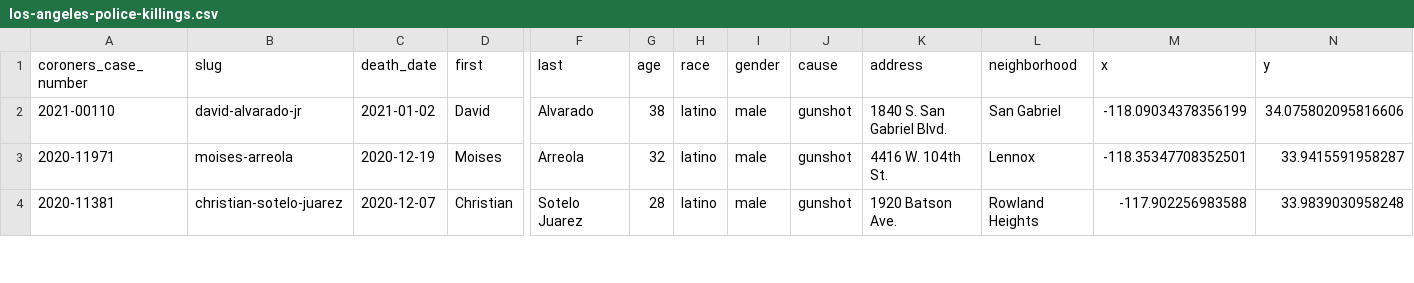
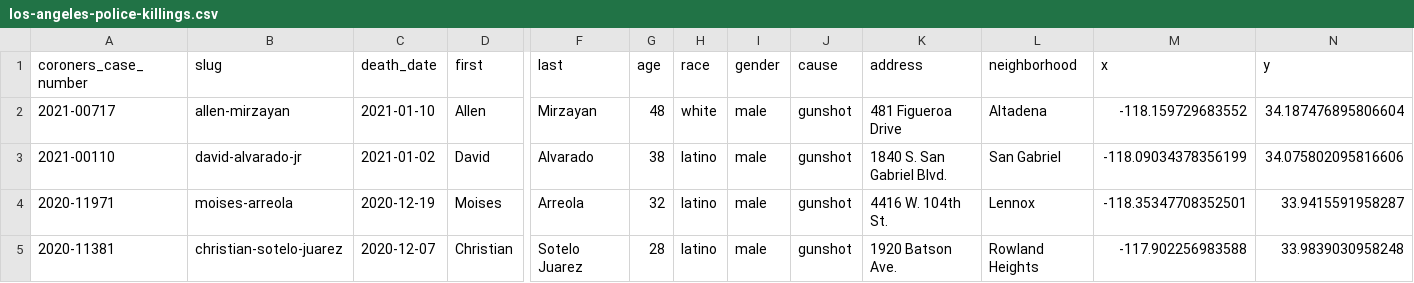
Before and after one commit to datadesk/los-angeles-police-killings-data, a CSV file: los-angeles-police-killings.csv, drawn as a sheet; only a part is shown, gaps mark what is left out; rows hold the shown columns only; the diff names each change by its address in the sheet, - before the commit and + after, or states it on an @@ line.

```diff
--- a/los-angeles-police-killings.csv
+++ b/los-angeles-police-killings.csv
+row 2: 2021-00717 | allen-mirzayan | 2021-01-10 | Allen | Mirzayan | 48 | white | male | gunshot | 481 Figueroa Drive | Altadena | -118.159729683552 | 34.187476895806604
```
